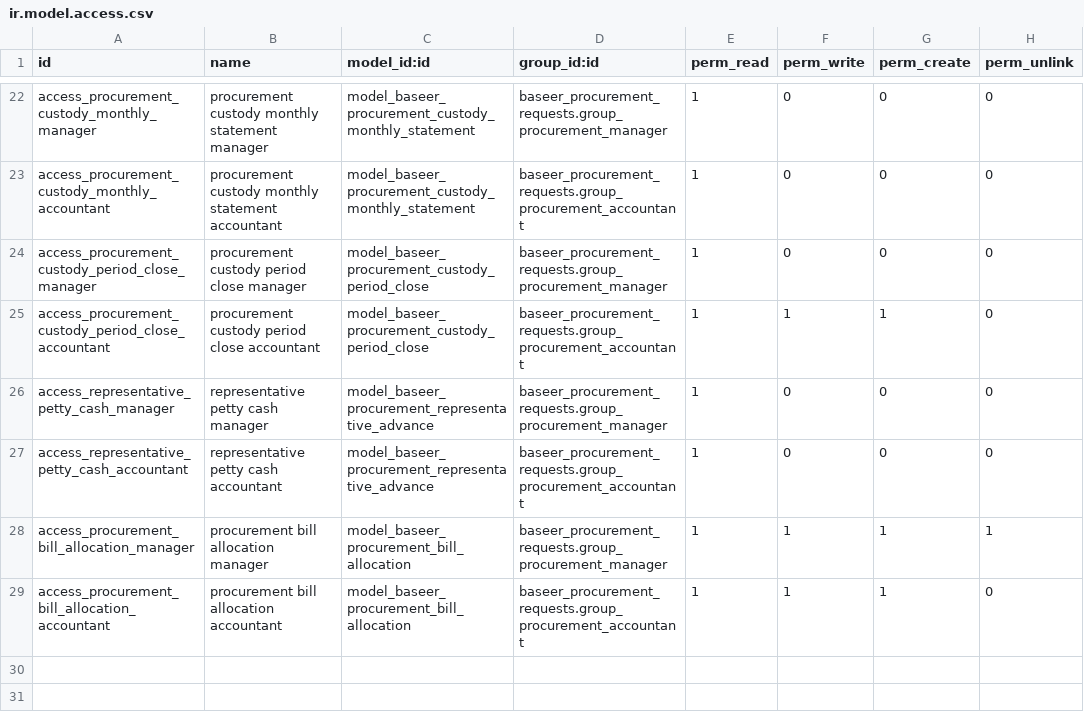
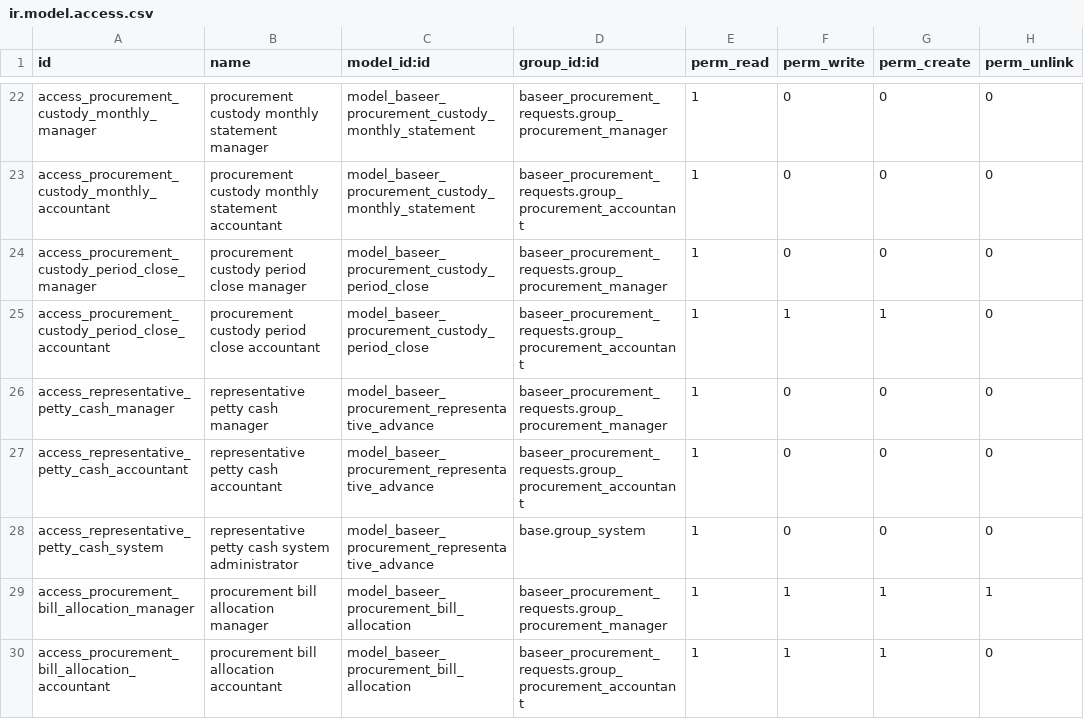
Before and after one commit to hajrix01-star/abroj-baseer-production, a CSV file: custom_addons/baseer_procurement_requests/security/ir.model.access.csv, drawn as a sheet; only a part is shown, gaps mark what is left out; the diff names each change by its address in the sheet, - before the commit and + after, or states it on an @@ line.

```diff
--- a/custom_addons/baseer_procurement_requests/security/ir.model.access.csv
+++ b/custom_addons/baseer_procurement_requests/security/ir.model.access.csv
+row 28: access_representative_petty_cash_system | representative petty cash system administrator | model_baseer_procurement_representative_advance | base.group_system | 1 | 0 | 0 | 0
```
Also changed, not shown: 1 other file.
